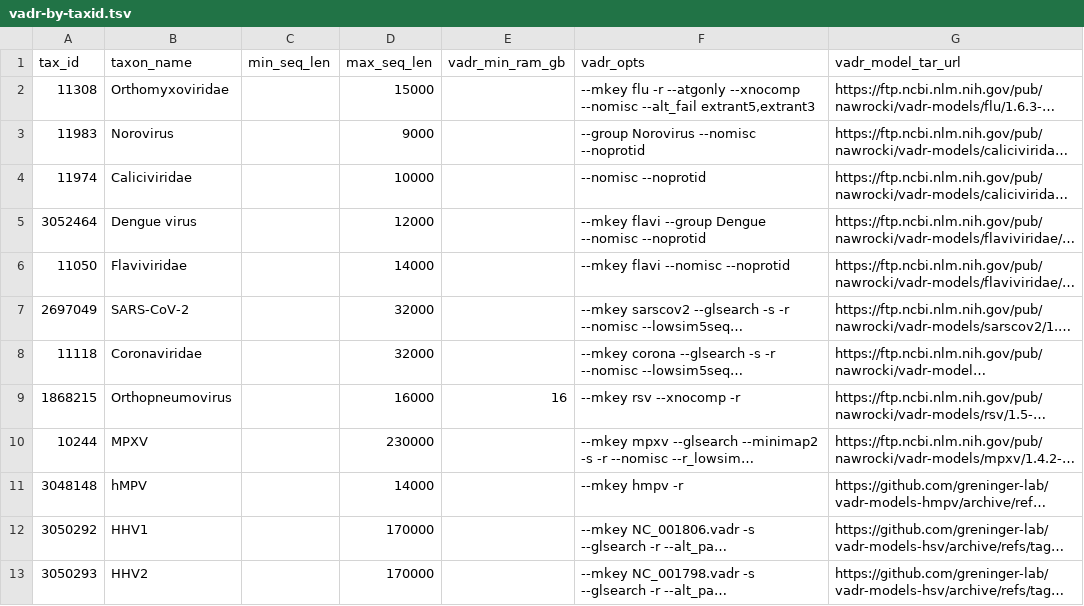
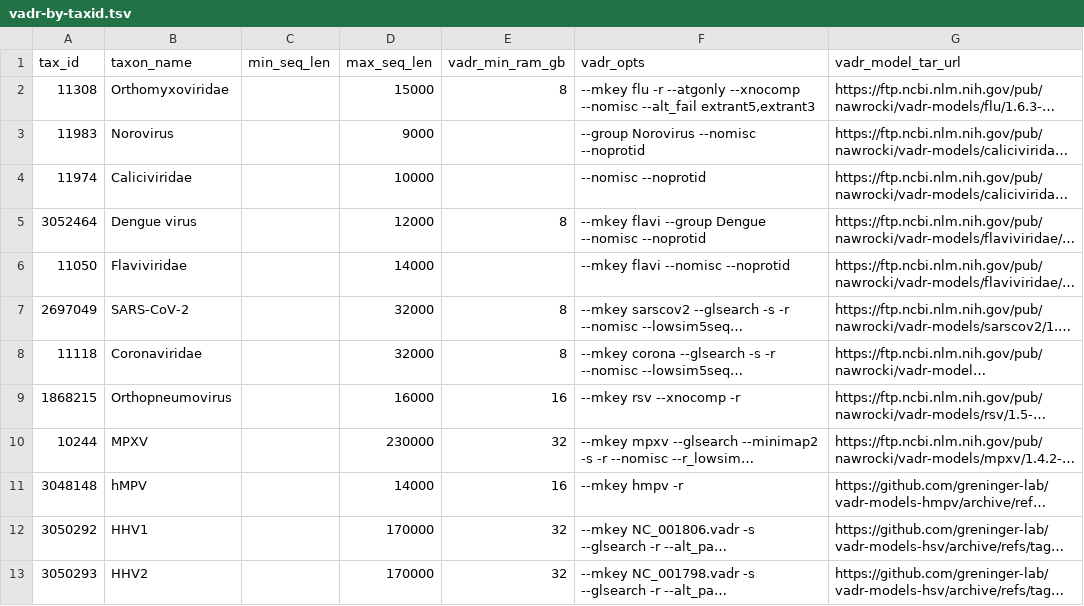
Before and after one commit to broadinstitute/viral-references, a TSV file: annotation/vadr/vadr-by-taxid.tsv, drawn as a sheet; long unchanged cells end in …; the diff names each change by its address in the sheet, - before the commit and + after, or states it on an @@ line.

Commit message:
add more ram requirements

```diff
--- a/annotation/vadr/vadr-by-taxid.tsv
+++ b/annotation/vadr/vadr-by-taxid.tsv
-E2 (vadr_min_ram_gb): (empty)
+E2 (vadr_min_ram_gb): 8
-E5 (vadr_min_ram_gb): (empty)
+E5 (vadr_min_ram_gb): 8
-E7:E8 (vadr_min_ram_gb): (empty)
+E7:E8 (vadr_min_ram_gb): 8
-E10 (vadr_min_ram_gb): (empty)
+E10 (vadr_min_ram_gb): 32
-E11 (vadr_min_ram_gb): (empty)
+E11 (vadr_min_ram_gb): 16
-E12:E13 (vadr_min_ram_gb): (empty)
+E12:E13 (vadr_min_ram_gb): 32
```
